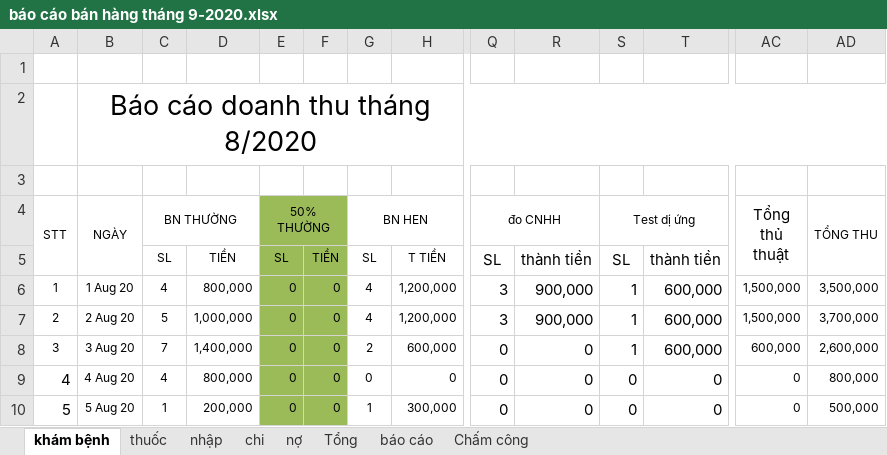
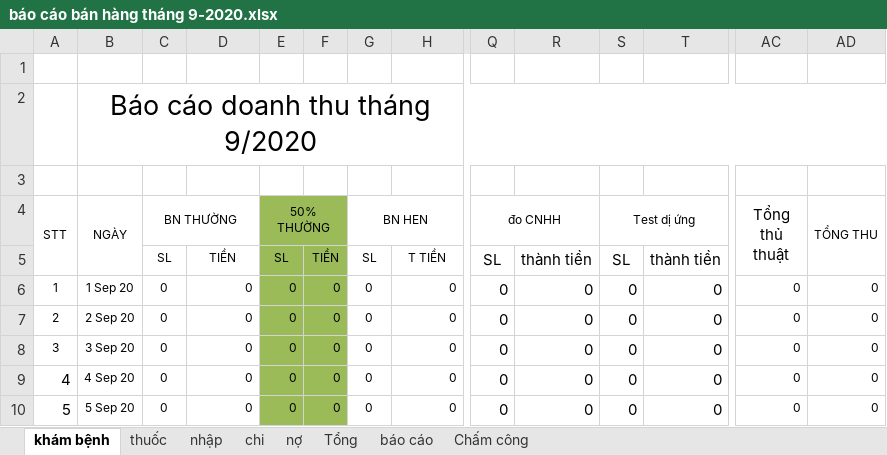
Before and after one commit to minhvl/phongkham, an Excel workbook: Báo cáo/tháng 9 - 2020/báo cáo bán hàng tháng 9-2020.xlsx, sheet khám bệnh, drawn as a sheet; only a part is shown, gaps mark what is left out; values as stored, in another font and other column widths than the file's, no borders; the diff covers the shown part only; the diff names each change by its address in the sheet, - before the commit and + after, or states it on an @@ line.

```diff
--- a/Báo cáo/tháng 9 - 2020/báo cáo bán hàng tháng 9-2020.xlsx (sheet khám bệnh)
+++ b/Báo cáo/tháng 9 - 2020/báo cáo bán hàng tháng 9-2020.xlsx (sheet khám bệnh)
-B2 (NGÀY): Báo cáo doanh thu tháng 8/2020
+B2 (NGÀY): Báo cáo doanh thu tháng 9/2020
-B6 (NGÀY): 1 Aug 20
+B6 (NGÀY): 1 Sep 20
-C6 (BN THƯỜNG): 4
+C6 (BN THƯỜNG): 0
-D6: 800,000
+D6: 0
-G6:G7 (BN HEN): 4
+G6:G7 (BN HEN): 0
-H6:H7: 1,200,000
+H6:H7: 0
-Q6:Q7 (đo CNHH): 3
+Q6:Q7 (đo CNHH): 0
-R6:R7: 900,000
+R6:R7: 0
-S6:S8 (Test dị ứng): 1
+S6:S8 (Test dị ứng): 0
-T6:T8: 600,000
+T6:T8: 0
-AC6:AC7 (Tổng thủ thuật): 1,500,000
+AC6:AC7 (Tổng thủ thuật): 0
-AD6 (TỔNG THU): 3,500,000
+AD6 (TỔNG THU): 0
-B7 (NGÀY): 2 Aug 20
+B7 (NGÀY): 2 Sep 20
-C7 (BN THƯỜNG): 5
+C7 (BN THƯỜNG): 0
-D7: 1,000,000
+D7: 0
-AD7 (TỔNG THU): 3,700,000
+AD7 (TỔNG THU): 0
-B8 (NGÀY): 3 Aug 20
+B8 (NGÀY): 3 Sep 20
-C8 (BN THƯỜNG): 7
+C8 (BN THƯỜNG): 0
-D8: 1,400,000
+D8: 0
-G8 (BN HEN): 2
+G8 (BN HEN): 0
-H8: 600,000
+H8: 0
-AC8 (Tổng thủ thuật): 600,000
+AC8 (Tổng thủ thuật): 0
-AD8 (TỔNG THU): 2,600,000
+AD8 (TỔNG THU): 0
-B9 (NGÀY): 4 Aug 20
+B9 (NGÀY): 4 Sep 20
-C9 (BN THƯỜNG): 4
+C9 (BN THƯỜNG): 0
-D9: 800,000
+D9: 0
-AD9 (TỔNG THU): 800,000
+AD9 (TỔNG THU): 0
-B10 (NGÀY): 5 Aug 20
+B10 (NGÀY): 5 Sep 20
-C10 (BN THƯỜNG): 1
+C10 (BN THƯỜNG): 0
-D10: 200,000
+D10: 0
-G10 (BN HEN): 1
+G10 (BN HEN): 0
-H10: 300,000
+H10: 0
-AD10 (TỔNG THU): 500,000
+AD10 (TỔNG THU): 0
```
Also changed, not shown: 1 removed row and 179 edited cells elsewhere in this sheet, sheet thuốc, sheet Chấm công, sheet nhập, sheet Tổng, sheet báo cáo, sheet chi, 1 more sheet, formulas that keep their value.
